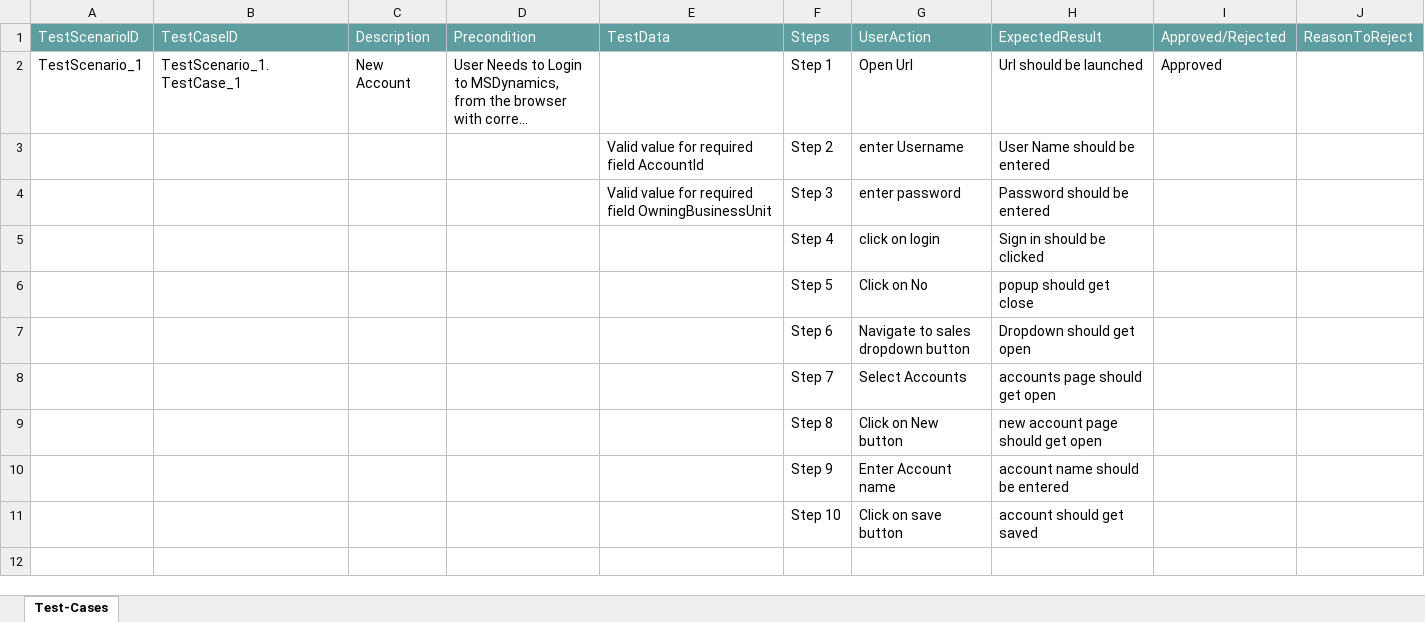
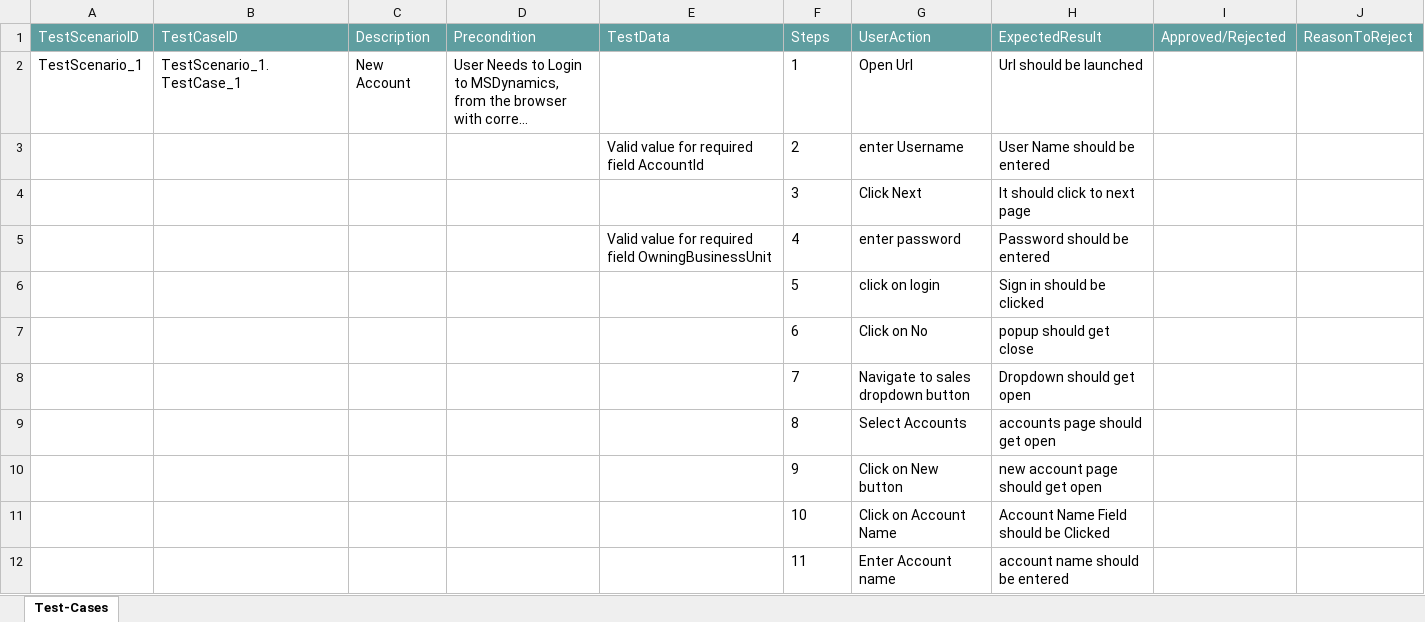
Before and after one commit to ShaikMohamedIrfan/AtifGeneicApp, an Excel workbook: NewAccount.xlsx, sheet Test-Cases, drawn as a sheet; long unchanged cells end in …; values as stored, in another font and other column widths than the file's, no borders; table styles not drawn; removed rows and columns are numbered as before the commit, all else as after; the diff names each change by its address in the sheet, - before the commit and + after, or states it on an @@ line.

Commit message:
Initial Commit for Verification of Test cases

```diff
--- a/NewAccount.xlsx (sheet Test-Cases)
+++ b/NewAccount.xlsx (sheet Test-Cases)
-F2 (Steps): Step 1
+F2 (Steps): 1
-I2 (Approved/Rejected): Approved
+I2 (Approved/Rejected): (empty)
-F3 (Steps): Step 2
+F3 (Steps): 2
+row 4:  |  |  |  |  | 3 | Click Next | It should click to next page
-F5 (Steps): Step 3
+F5 (Steps): 4
-F6 (Steps): Step 4
+F6 (Steps): 5
-F7 (Steps): Step 5
+F7 (Steps): 6
-F8 (Steps): Step 6
+F8 (Steps): 7
-F9 (Steps): Step 7
+F9 (Steps): 8
-F10 (Steps): Step 8
+F10 (Steps): 9
+row 11:  |  |  |  |  | 10 | Click on Account Name | Account Name Field should be Clicked
-F12 (Steps): Step 9
+F12 (Steps): 11
-row 11:  |  |  |  |  | Step 10 | Click on save button | account should get saved
```
